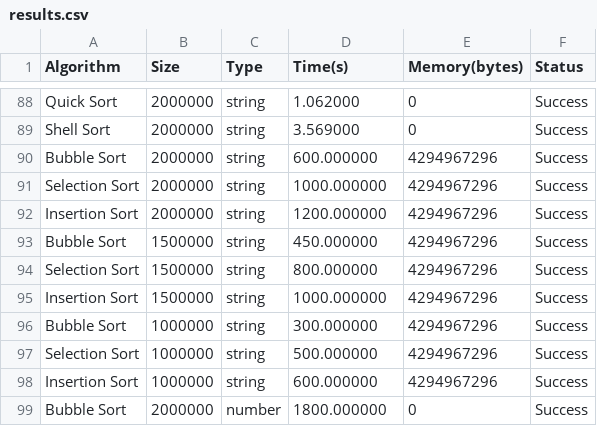
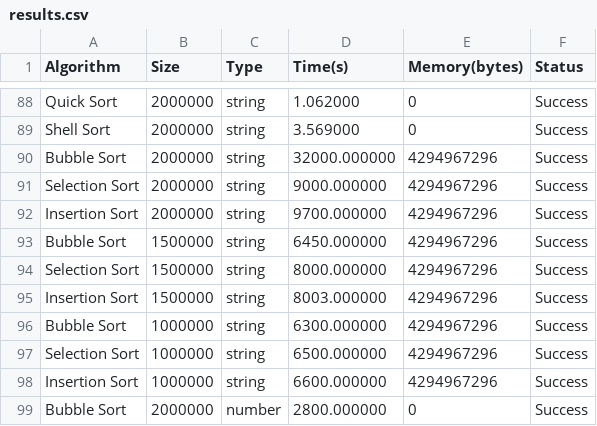
Before and after one commit to shafadisya/2308107010002_Tugas4_SDA_2025, a CSV file: results.csv, drawn as a sheet; only a part is shown, gaps mark what is left out.

```diff
--- a/results.csv
+++ b/results.csv
@@ -89,11 +89,11 @@ Quick Sort,2000000,string,1.062000,0,Success
 Shell Sort,2000000,string,3.569000,0,Success
-Bubble Sort,2000000,string,600.000000,4294967296,Success
-Selection Sort,2000000,string,1000.000000,4294967296,Success
-Insertion Sort,2000000,string,1200.000000,4294967296,Success
-Bubble Sort,1500000,string,450.000000,4294967296,Success
-Selection Sort,1500000,string,800.000000,4294967296,Success
-Insertion Sort,1500000,string,1000.000000,4294967296,Success
-Bubble Sort,1000000,string,300.000000,4294967296,Success
-Selection Sort,1000000,string,500.000000,4294967296,Success
-Insertion Sort,1000000,string,600.000000,4294967296,Success
-Bubble Sort,2000000,number,1800.000000,0,Success
+Bubble Sort,2000000,string,32000.000000,4294967296,Success
+Selection Sort,2000000,string,9000.000000,4294967296,Success
+Insertion Sort,2000000,string,9700.000000,4294967296,Success
+Bubble Sort,1500000,string,6450.000000,4294967296,Success
+Selection Sort,1500000,string,8000.000000,4294967296,Success
+Insertion Sort,1500000,string,8003.000000,4294967296,Success
+Bubble Sort,1000000,string,6300.000000,4294967296,Success
+Selection Sort,1000000,string,6500.000000,4294967296,Success
+Insertion Sort,1000000,string,6600.000000,4294967296,Success
+Bubble Sort,2000000,number,2800.000000,0,Success
```
Also changed, not shown: 2 other files.
